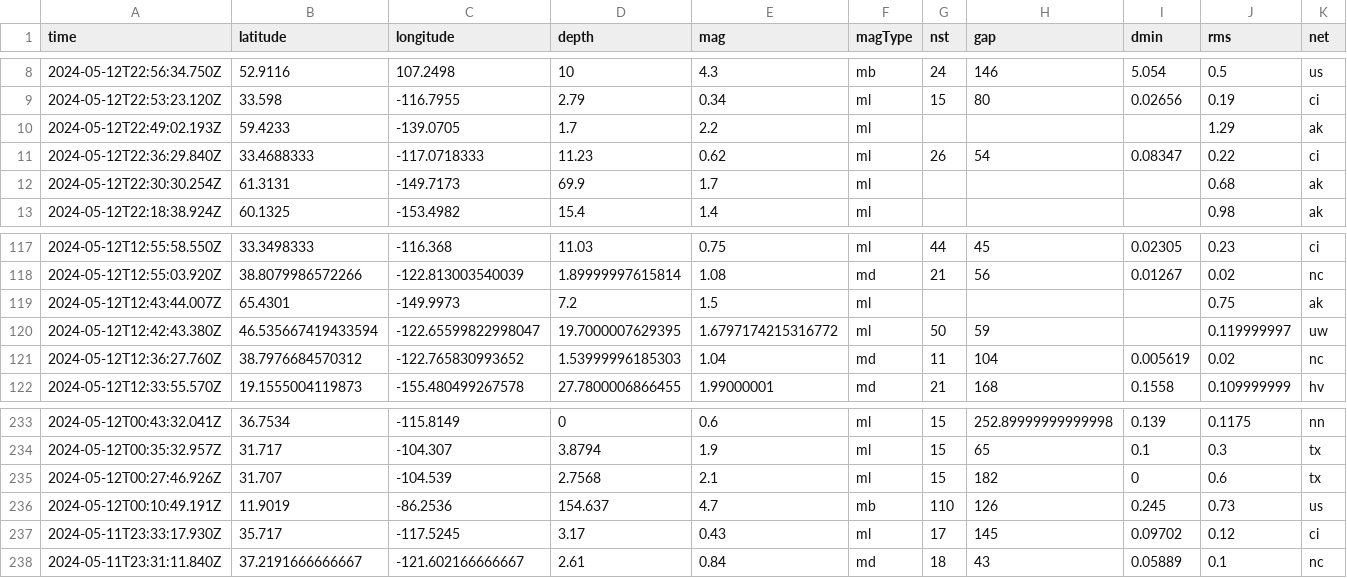
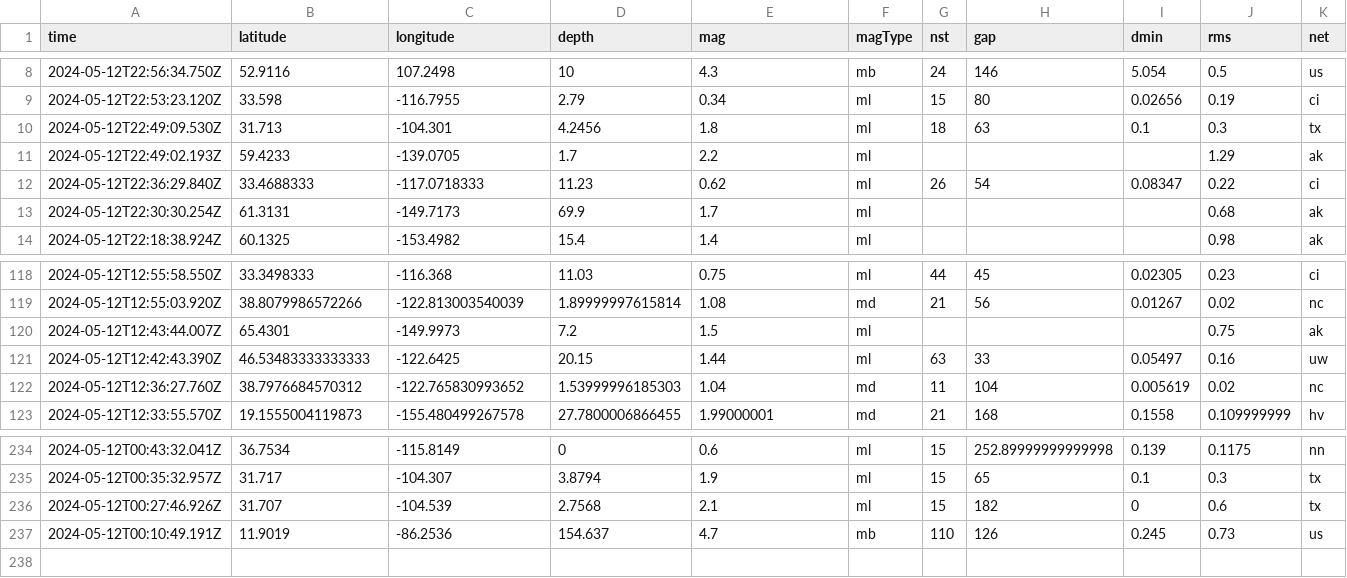
Before and after one commit to carlappen/nicar23-github-actions, a CSV file: usgs_current.csv, drawn as a sheet; only a part is shown, gaps mark what is left out; removed rows and columns are numbered as before the commit, all else as after; rows hold the shown columns only; the diff names each change by its address in the sheet, - before the commit and + after, or states it on an @@ line.

```diff
--- a/usgs_current.csv
+++ b/usgs_current.csv
+row 10: 2024-05-12T22:49:09.530Z | 31.713 | -104.301 | 4.2456 | 1.8 | ml | 18 | 63 | 0.1 | 0.3 | tx
-row 120: 2024-05-12T12:42:43.380Z | 46.535667419433594 | -122.65599822998047 | 19.7000007629395 | 1.6797174215316772 | ml | 50 | 59 |  | 0.119999997 | uw
+row 121: 2024-05-12T12:42:43.390Z | 46.53483333333333 | -122.6425 | 20.15 | 1.44 | ml | 63 | 33 | 0.05497 | 0.16 | uw
-row 237: 2024-05-11T23:33:17.930Z | 35.717 | -117.5245 | 3.17 | 0.43 | ml | 17 | 145 | 0.09702 | 0.12 | ci
-row 238: 2024-05-11T23:31:11.840Z | 37.2191666666667 | -121.602166666667 | 2.61 | 0.84 | md | 18 | 43 | 0.05889 | 0.1 | nc
```
